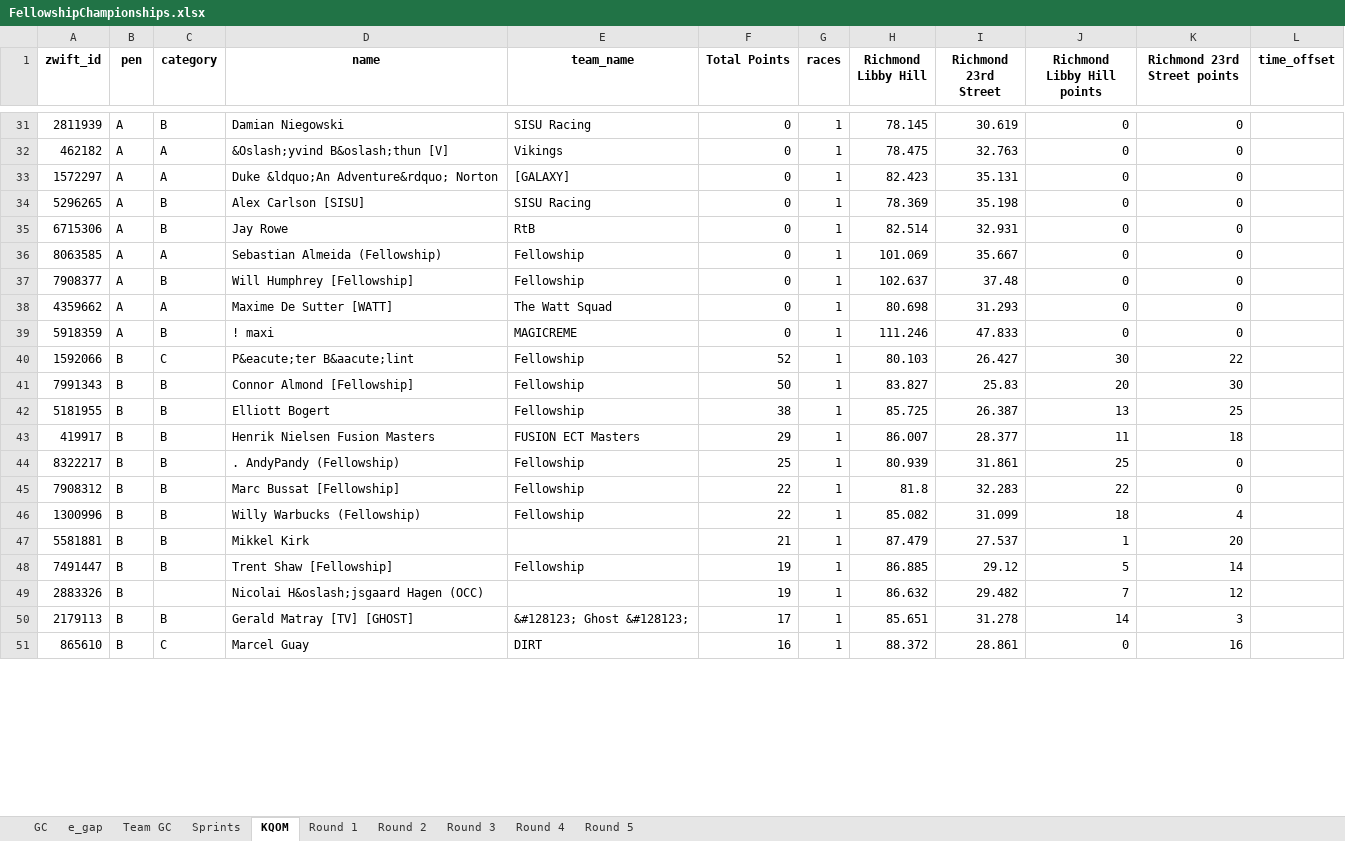
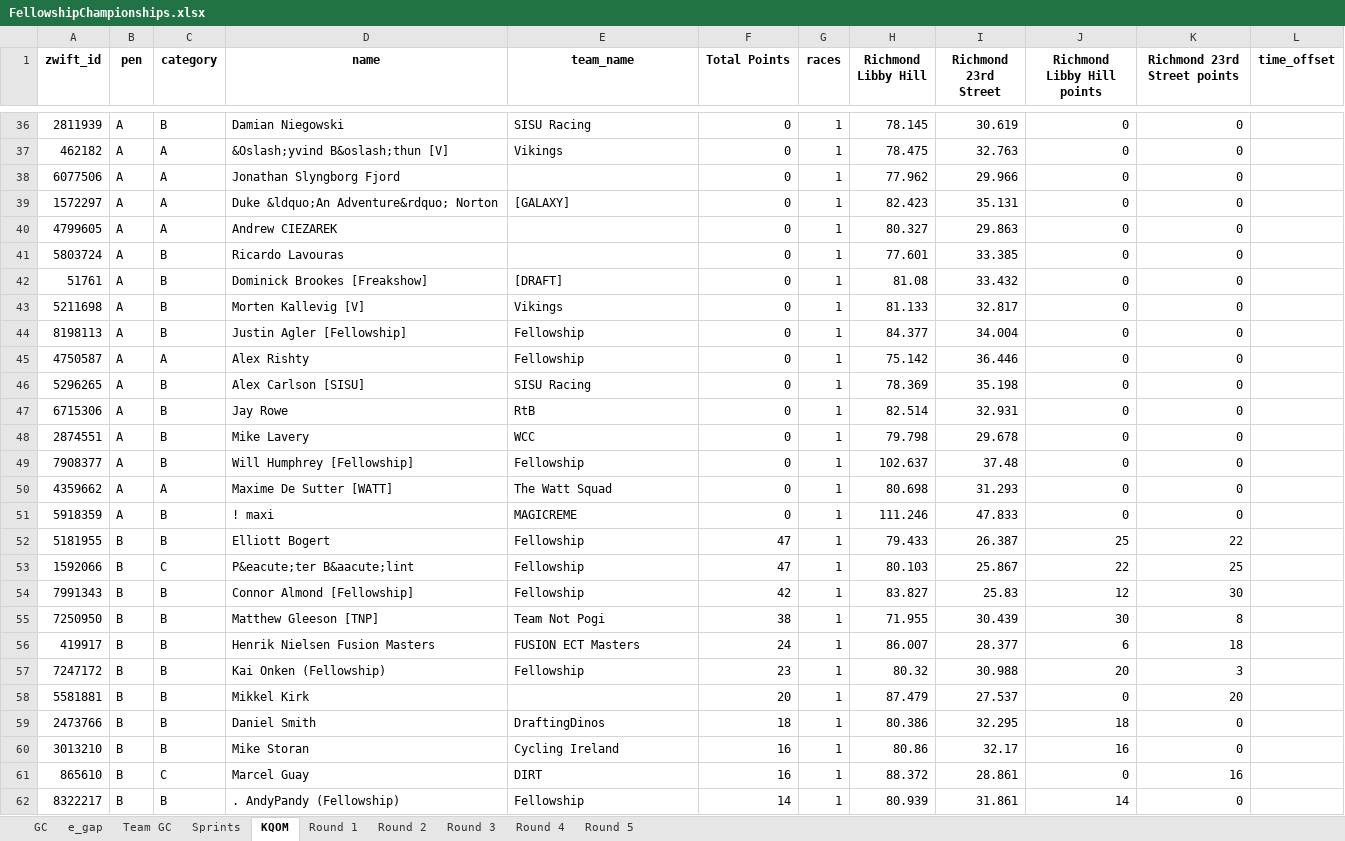
Before and after one commit to gleesonm1/FellowshipRaceSeries, an Excel workbook: FellowshipChampionships/FellowshipChampionships.xlsx, sheet KQOM, drawn as a sheet; only a part is shown, gaps mark what is left out; values as stored, in another font and other column widths than the file's, no borders; removed rows and columns are numbered as before the commit, all else as after; the diff covers the shown part only; the diff names each change by its address in the sheet, - before the commit and + after, or states it on an @@ line.

```diff
--- a/FellowshipChampionships/FellowshipChampionships.xlsx (sheet KQOM)
+++ b/FellowshipChampionships/FellowshipChampionships.xlsx (sheet KQOM)
+row 38: 6077506 | A | A | Jonathan Slyngborg Fjord |  | 0 | 1 | 77.962 | 29.966 | 0 | 0
+row 40: 4799605 | A | A | Andrew CIEZAREK |  | 0 | 1 | 80.327 | 29.863 | 0 | 0
+row 41: 5803724 | A | B | Ricardo Lavouras |  | 0 | 1 | 77.601 | 33.385 | 0 | 0
+row 42: 51761 | A | B | Dominick Brookes [Freakshow] | [DRAFT] | 0 | 1 | 81.08 | 33.432 | 0 | 0
+row 43: 5211698 | A | B | Morten Kallevig [V] | Vikings | 0 | 1 | 81.133 | 32.817 | 0 | 0
+row 44: 8198113 | A | B | Justin Agler [Fellowship] | Fellowship | 0 | 1 | 84.377 | 34.004 | 0 | 0
+row 45: 4750587 | A | A | Alex Rishty | Fellowship | 0 | 1 | 75.142 | 36.446 | 0 | 0
-row 36: 8063585 | A | A | Sebastian Almeida (Fellowship) | Fellowship | 0 | 1 | 101.069 | 35.667 | 0 | 0
+row 48: 2874551 | A | B | Mike Lavery | WCC | 0 | 1 | 79.798 | 29.678 | 0 | 0
+row 52: 5181955 | B | B | Elliott Bogert | Fellowship | 47 | 1 | 79.433 | 26.387 | 25 | 22
-F53 (Total Points): 52
+F53 (Total Points): 47
-I53 (Richmond 23rd Street): 26.427
+I53 (Richmond 23rd Street): 25.867
-J53 (Richmond Libby Hill points): 30
+J53 (Richmond Libby Hill points): 22
-K53 (Richmond 23rd Street points): 22
+K53 (Richmond 23rd Street points): 25
-F54 (Total Points): 50
+F54 (Total Points): 42
-J54 (Richmond Libby Hill points): 20
+J54 (Richmond Libby Hill points): 12
-row 42: 5181955 | B | B | Elliott Bogert | Fellowship | 38 | 1 | 85.725 | 26.387 | 13 | 25
+row 55: 7250950 | B | B | Matthew Gleeson [TNP] | Team Not Pogi | 38 | 1 | 71.955 | 30.439 | 30 | 8
-F56 (Total Points): 29
+F56 (Total Points): 24
-J56 (Richmond Libby Hill points): 11
+J56 (Richmond Libby Hill points): 6
-row 44: 8322217 | B | B | . AndyPandy (Fellowship) | Fellowship | 25 | 1 | 80.939 | 31.861 | 25 | 0
-row 45: 7908312 | B | B | Marc Bussat [Fellowship] | Fellowship | 22 | 1 | 81.8 | 32.283 | 22 | 0
-row 46: 1300996 | B | B | Willy Warbucks (Fellowship) | Fellowship | 22 | 1 | 85.082 | 31.099 | 18 | 4
+row 57: 7247172 | B | B | Kai Onken (Fellowship) | Fellowship | 23 | 1 | 80.32 | 30.988 | 20 | 3
-F58 (Total Points): 21
+F58 (Total Points): 20
-J58 (Richmond Libby Hill points): 1
+J58 (Richmond Libby Hill points): 0
-row 48: 7491447 | B | B | Trent Shaw [Fellowship] | Fellowship | 19 | 1 | 86.885 | 29.12 | 5 | 14
-row 49: 2883326 | B |  | Nicolai H&oslash;jsgaard Hagen (OCC) |  | 19 | 1 | 86.632 | 29.482 | 7 | 12
-row 50: 2179113 | B | B | Gerald Matray [TV] [GHOST] | &#128123; Ghost &#128123; | 17 | 1 | 85.651 | 31.278 | 14 | 3
+row 59: 2473766 | B | B | Daniel Smith | DraftingDinos | 18 | 1 | 80.386 | 32.295 | 18 | 0
+row 60: 3013210 | B | B | Mike Storan | Cycling Ireland | 16 | 1 | 80.86 | 32.17 | 16 | 0
+row 62: 8322217 | B | B | . AndyPandy (Fellowship) | Fellowship | 14 | 1 | 80.939 | 31.861 | 14 | 0
```
Also changed, not shown: 85 added rows, 44 removed rows and 70 edited cells elsewhere in this sheet, sheet Sprints, sheet GC, sheet e_gap, sheet Round 1, sheet Team GC.
